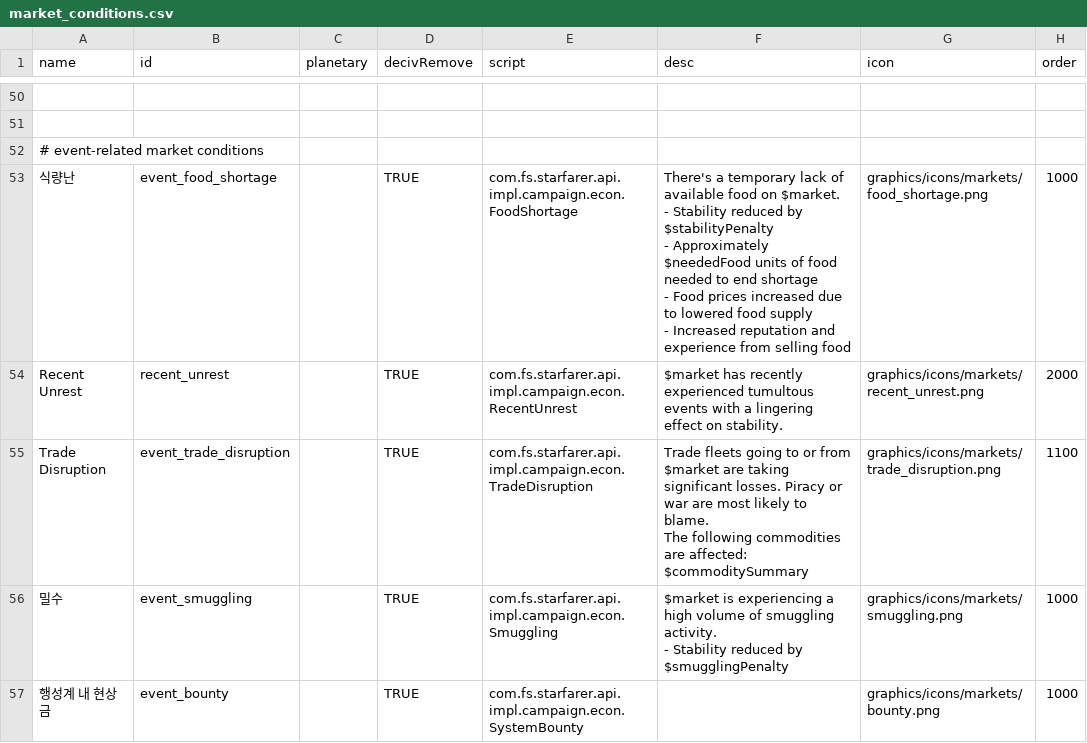
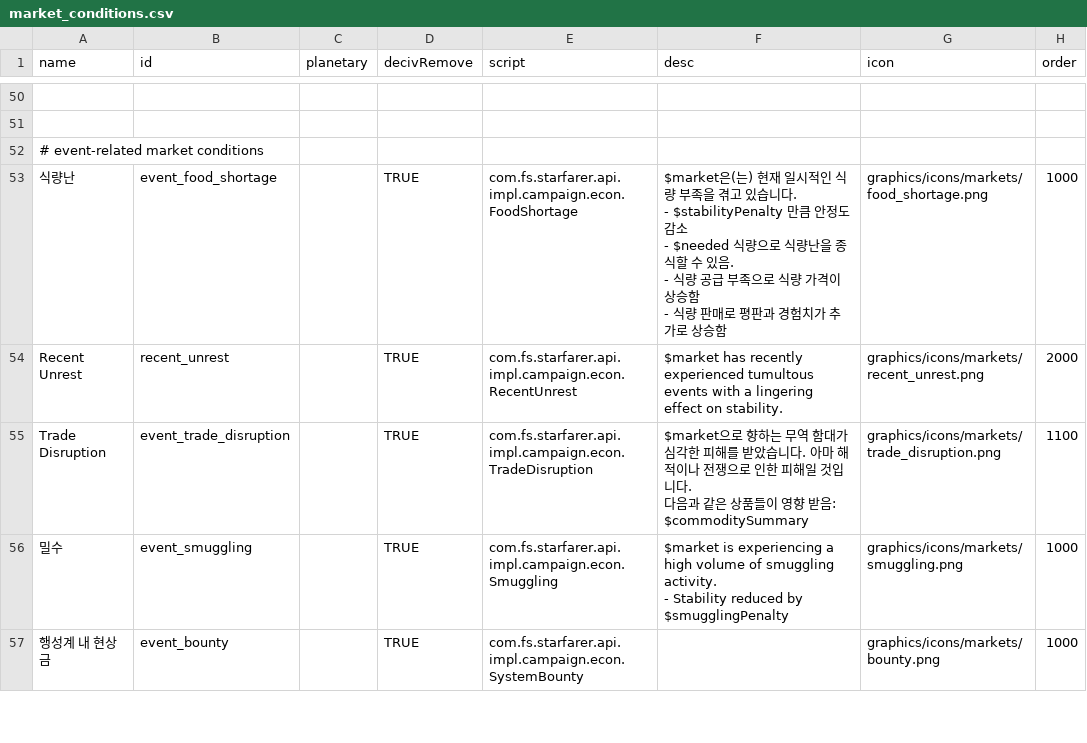
Before and after one commit to ClockworkOwlKR/sskr, a CSV file: data/campaign/market_conditions.csv, drawn as a sheet; only a part is shown, gaps mark what is left out; ↵ is a line break in a cell; the diff covers the shown part only; the diff names each change by its address in the sheet, - before the commit and + after, or states it on an @@ line.

```diff
--- a/data/campaign/market_conditions.csv
+++ b/data/campaign/market_conditions.csv
-F53 (desc): There's a temporary lack of available food on $market. ↵ - Stability reduced by $stabilityPenalty ↵ - Approximately $neededFood units of food needed to end shortage ↵ - Food prices increased due to lowered food supply ↵ - Increased reputation and experience from selling food
+F53 (desc): $market은(는) 현재 일시적인 식량 부족을 겪고 있습니다. ↵ - $stabilityPenalty 만큼 안정도 감소 ↵ - $needed 식량으로 식량난을 종식할 수 있음. ↵ - 식량 공급 부족으로 식량 가격이 상승함 ↵ - 식량 판매로 평판과 경험치가 추가로 상승함
-F55 (desc): Trade fleets going to or from $market are taking significant losses. Piracy or war are most likely to blame. ↵ The following commodities are affected: ↵ $commoditySummary
+F55 (desc): $market으로 향하는 무역 함대가 심각한 피해를 받았습니다. 아마 해적이나 전쟁으로 인한 피해일 것입니다. ↵ 다음과 같은 상품들이 영향 받음: ↵ $commoditySummary
```
Also changed, not shown: 23 edited cells elsewhere in this file.
